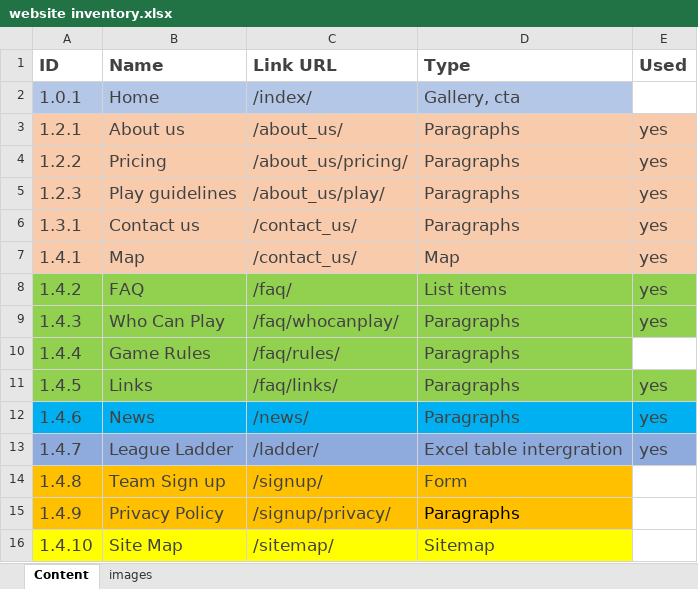
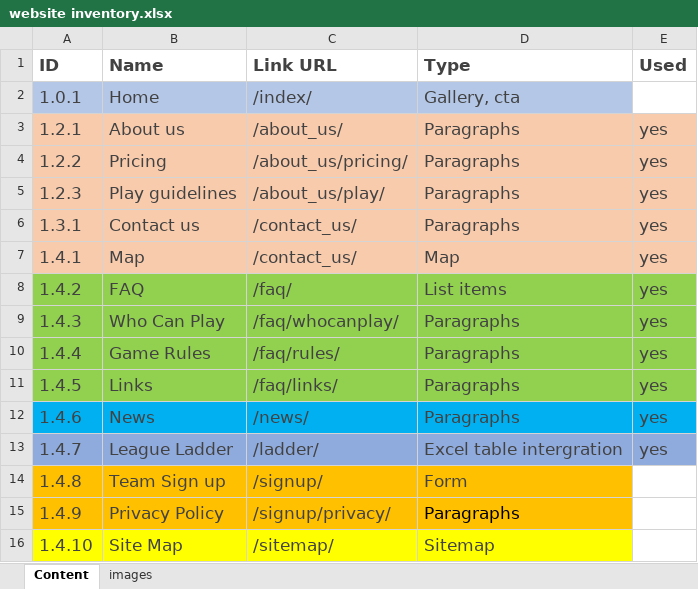
Before and after one commit to jeanpaulpitman/Vollyball, an Excel workbook: website inventory.xlsx, sheet Content, drawn as a sheet; values as stored, in another font and other column widths than the file's, no borders; the diff names each change by its address in the sheet, - before the commit and + after, or states it on an @@ line.

Commit message:
add Game rules
create gamerules.html, add content, cross link to FAQ

```diff
--- a/website inventory.xlsx (sheet Content)
+++ b/website inventory.xlsx (sheet Content)
-E10 (Used): (empty)
+E10 (Used): yes
-E10 fill: none
+E10 fill: #92D050
```
Also changed, not shown: 2 other files.
